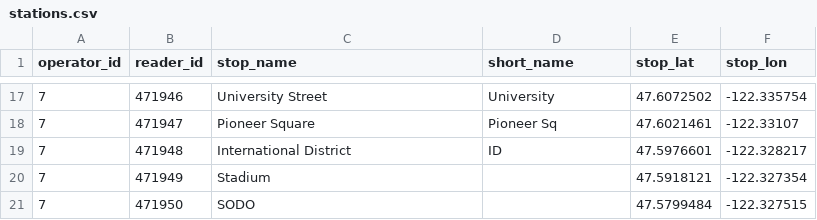
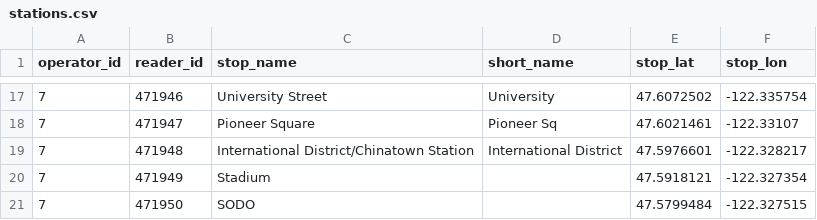
Before and after one commit to metrodroid/metrodroid, a CSV file: data/orca/stations.csv, drawn as a sheet; only a part is shown, gaps mark what is left out.

Commit message:
Update the name for International District
Full name is "International District/Chinatown Station". "ID" is too short to
be understandable, hence use "International District"

```diff
--- a/data/orca/stations.csv
+++ b/data/orca/stations.csv
@@ -18,3 +18,3 @@ operator_id,reader_id,stop_name,short_name,stop_lat,stop_lon
 7,471947,Pioneer Square,Pioneer Sq,47.6021461,-122.33107
-7,471948,International District,ID,47.5976601,-122.328217
+7,471948,International District/Chinatown Station,International District,47.5976601,-122.328217
 7,471949,Stadium,,47.5918121,-122.327354
```
Also changed, not shown: 1 other file.
